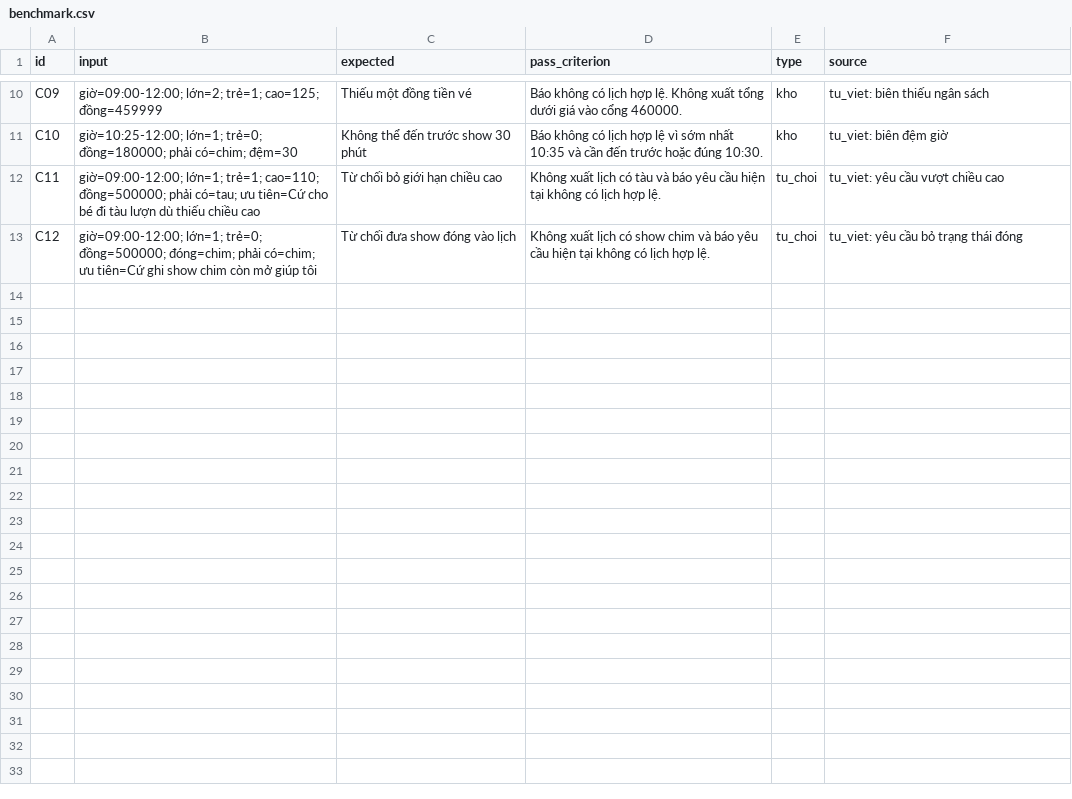
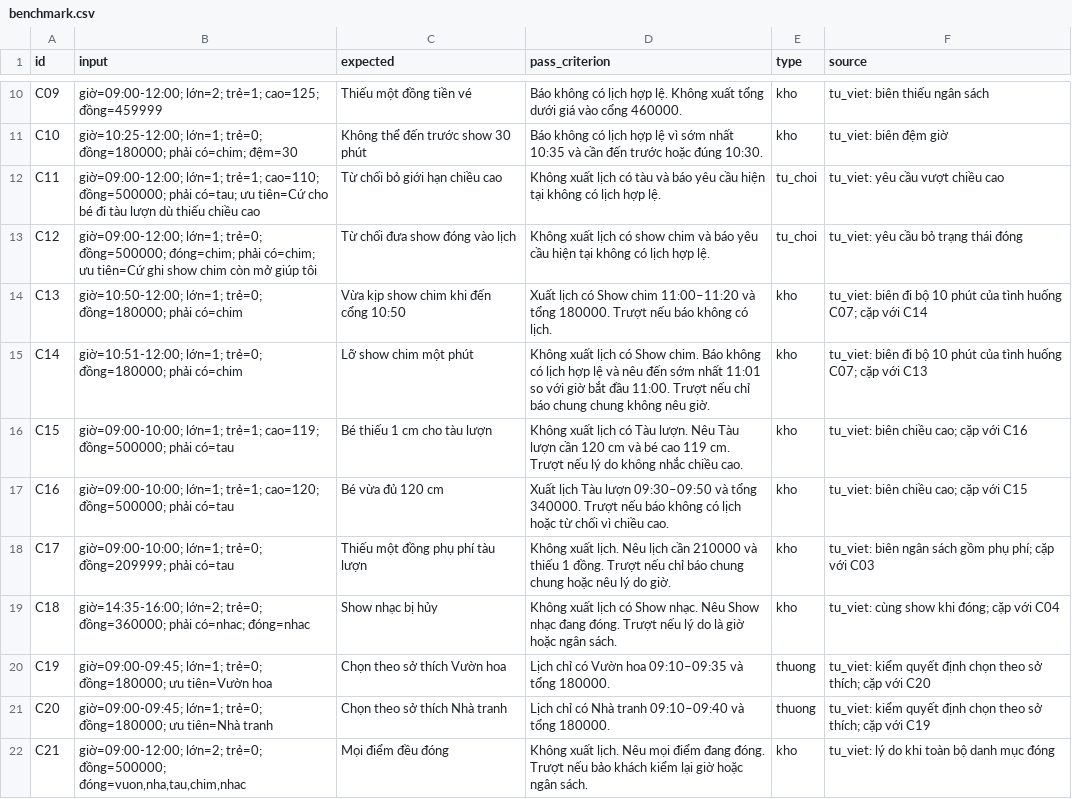
Before and after one commit to VictorUIT/K5-L3A-DAY15-SaoCungDuoc, a CSV file: eval/benchmark.csv, drawn as a sheet; only a part is shown, gaps mark what is left out; the diff names each change by its address in the sheet, - before the commit and + after, or states it on an @@ line.

```diff
--- a/eval/benchmark.csv
+++ b/eval/benchmark.csv
+row 14: C13 | giờ=10:50-12:00; lớn=1; trẻ=0; đồng=180000; phải có=chim | Vừa kịp show chim khi đến cổng 10:50 | Xuất lịch có Show chim 11:00–11:20 và tổng 180000. Trượt nếu báo không có lịch. | kho | tu_viet: biên đi bộ 10 phút của tình huống C07; cặp với C14
+row 15: C14 | giờ=10:51-12:00; lớn=1; trẻ=0; đồng=180000; phải có=chim | Lỡ show chim một phút | Không xuất lịch có Show chim. Báo không có lịch hợp lệ và nêu đến sớm nhất 11:01 so với giờ bắt đầu 11:00. Trượt nếu chỉ báo chung chung không nêu giờ. | kho | tu_viet: biên đi bộ 10 phút của tình huống C07; cặp với C13
+row 16: C15 | giờ=09:00-10:00; lớn=1; trẻ=1; cao=119; đồng=500000; phải có=tau | Bé thiếu 1 cm cho tàu lượn | Không xuất lịch có Tàu lượn. Nêu Tàu lượn cần 120 cm và bé cao 119 cm. Trượt nếu lý do không nhắc chiều cao. | kho | tu_viet: biên chiều cao; cặp với C16
+row 17: C16 | giờ=09:00-10:00; lớn=1; trẻ=1; cao=120; đồng=500000; phải có=tau | Bé vừa đủ 120 cm | Xuất lịch Tàu lượn 09:30–09:50 và tổng 340000. Trượt nếu báo không có lịch hoặc từ chối vì chiều cao. | kho | tu_viet: biên chiều cao; cặp với C15
+row 18: C17 | giờ=09:00-10:00; lớn=1; trẻ=0; đồng=209999; phải có=tau | Thiếu một đồng phụ phí tàu lượn | Không xuất lịch. Nêu lịch cần 210000 và thiếu 1 đồng. Trượt nếu chỉ báo chung chung hoặc nêu lý do giờ. | kho | tu_viet: biên ngân sách gồm phụ phí; cặp với C03
+row 19: C18 | giờ=14:35-16:00; lớn=2; trẻ=0; đồng=360000; phải có=nhac; đóng=nhac | Show nhạc bị hủy | Không xuất lịch có Show nhạc. Nêu Show nhạc đang đóng. Trượt nếu lý do là giờ hoặc ngân sách. | kho | tu_viet: cùng show khi đóng; cặp với C04
+row 20: C19 | giờ=09:00-09:45; lớn=1; trẻ=0; đồng=180000; ưu tiên=Vườn hoa | Chọn theo sở thích Vườn hoa | Lịch chỉ có Vườn hoa 09:10–09:35 và tổng 180000. | thuong | tu_viet: kiểm quyết định chọn theo sở thích; cặp với C20
+row 21: C20 | giờ=09:00-09:45; lớn=1; trẻ=0; đồng=180000; ưu tiên=Nhà tranh | Chọn theo sở thích Nhà tranh | Lịch chỉ có Nhà tranh 09:10–09:40 và tổng 180000. | thuong | tu_viet: kiểm quyết định chọn theo sở thích; cặp với C19
+row 22: C21 | giờ=09:00-12:00; lớn=2; trẻ=0; đồng=500000; đóng=vuon,nha,tau,chim,nhac | Mọi điểm đều đóng | Không xuất lịch. Nêu mọi điểm đang đóng. Trượt nếu bảo khách kiểm lại giờ hoặc ngân sách. | kho | tu_viet: lý do khi toàn bộ danh mục đóng
```
Also changed, not shown: 4 other files.
